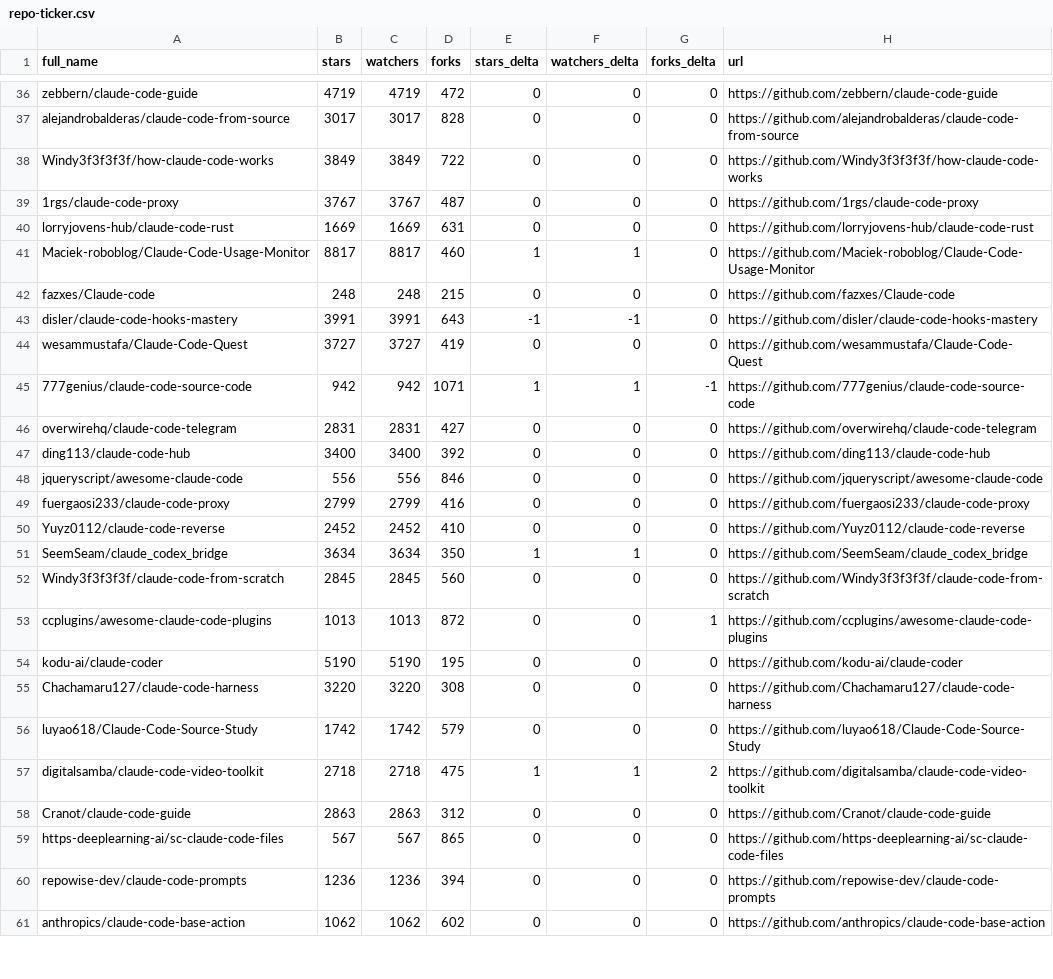
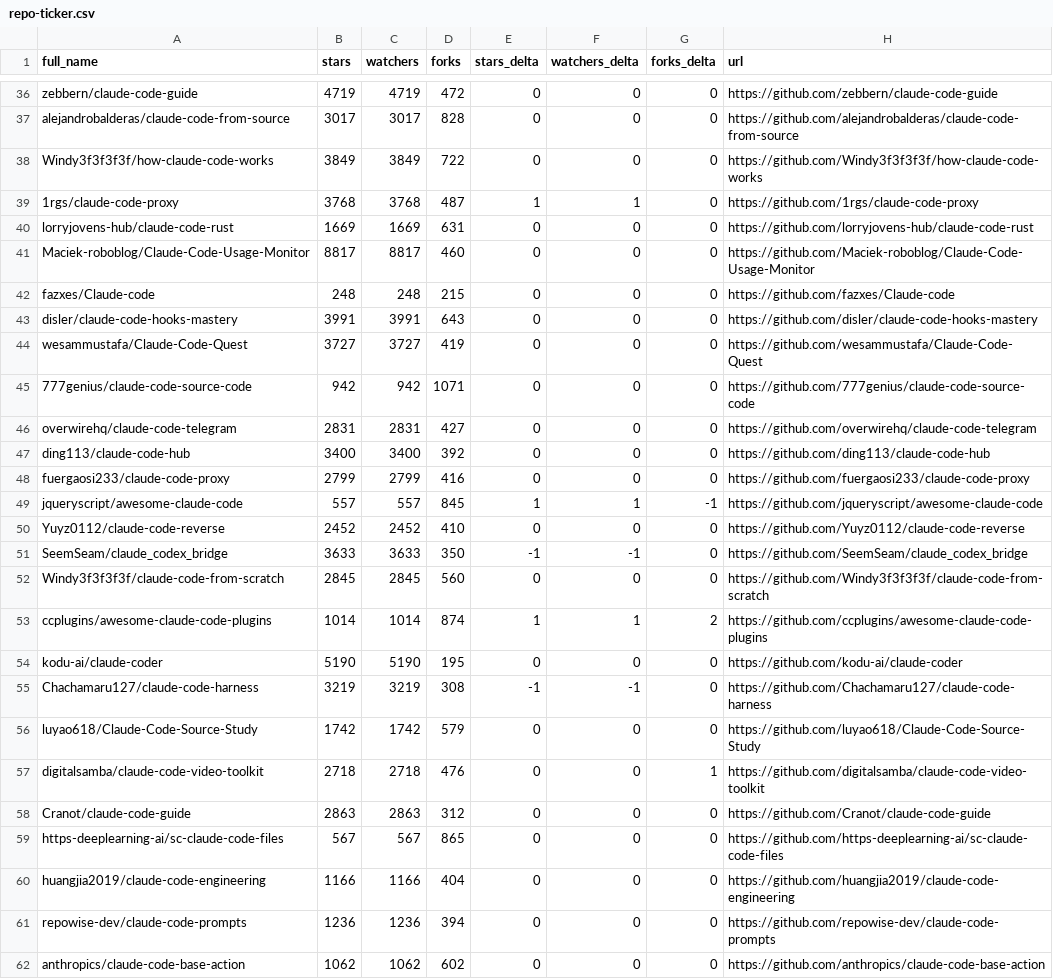
Before and after one commit to bryansayler/awesome-claude-code, a CSV file: data/repo-ticker.csv, drawn as a sheet; only a part is shown, gaps mark what is left out; the diff covers the shown part only.

```diff
--- a/data/repo-ticker.csv
+++ b/data/repo-ticker.csv
@@ -38,23 +38,24 @@ alejandrobalderas/claude-code-from-source,3017,3017,828,0,0,0,https://github.com
 Windy3f3f3f3f/how-claude-code-works,3849,3849,722,0,0,0,https://github.com/Windy3f3f3f3f/how-claude-code-works
-1rgs/claude-code-proxy,3767,3767,487,0,0,0,https://github.com/1rgs/claude-code-proxy
+1rgs/claude-code-proxy,3768,3768,487,1,1,0,https://github.com/1rgs/claude-code-proxy
 lorryjovens-hub/claude-code-rust,1669,1669,631,0,0,0,https://github.com/lorryjovens-hub/claude-code-rust
-Maciek-roboblog/Claude-Code-Usage-Monitor,8817,8817,460,1,1,0,https://github.com/Maciek-roboblog/Claude-Code-Usage-Monitor
+Maciek-roboblog/Claude-Code-Usage-Monitor,8817,8817,460,0,0,0,https://github.com/Maciek-roboblog/Claude-Code-Usage-Monitor
 fazxes/Claude-code,248,248,215,0,0,0,https://github.com/fazxes/Claude-code
-disler/claude-code-hooks-mastery,3991,3991,643,-1,-1,0,https://github.com/disler/claude-code-hooks-mastery
+disler/claude-code-hooks-mastery,3991,3991,643,0,0,0,https://github.com/disler/claude-code-hooks-mastery
 wesammustafa/Claude-Code-Quest,3727,3727,419,0,0,0,https://github.com/wesammustafa/Claude-Code-Quest
-777genius/claude-code-source-code,942,942,1071,1,1,-1,https://github.com/777genius/claude-code-source-code
+777genius/claude-code-source-code,942,942,1071,0,0,0,https://github.com/777genius/claude-code-source-code
 overwirehq/claude-code-telegram,2831,2831,427,0,0,0,https://github.com/overwirehq/claude-code-telegram
 ding113/claude-code-hub,3400,3400,392,0,0,0,https://github.com/ding113/claude-code-hub
-jqueryscript/awesome-claude-code,556,556,846,0,0,0,https://github.com/jqueryscript/awesome-claude-code
 fuergaosi233/claude-code-proxy,2799,2799,416,0,0,0,https://github.com/fuergaosi233/claude-code-proxy
+jqueryscript/awesome-claude-code,557,557,845,1,1,-1,https://github.com/jqueryscript/awesome-claude-code
 Yuyz0112/claude-code-reverse,2452,2452,410,0,0,0,https://github.com/Yuyz0112/claude-code-reverse
-SeemSeam/claude_codex_bridge,3634,3634,350,1,1,0,https://github.com/SeemSeam/claude_codex_bridge
+SeemSeam/claude_codex_bridge,3633,3633,350,-1,-1,0,https://github.com/SeemSeam/claude_codex_bridge
 Windy3f3f3f3f/claude-code-from-scratch,2845,2845,560,0,0,0,https://github.com/Windy3f3f3f3f/claude-code-from-scratch
-ccplugins/awesome-claude-code-plugins,1013,1013,872,0,0,1,https://github.com/ccplugins/awesome-claude-code-plugins
+ccplugins/awesome-claude-code-plugins,1014,1014,874,1,1,2,https://github.com/ccplugins/awesome-claude-code-plugins
 kodu-ai/claude-coder,5190,5190,195,0,0,0,https://github.com/kodu-ai/claude-coder
-Chachamaru127/claude-code-harness,3220,3220,308,0,0,0,https://github.com/Chachamaru127/claude-code-harness
+Chachamaru127/claude-code-harness,3219,3219,308,-1,-1,0,https://github.com/Chachamaru127/claude-code-harness
 luyao618/Claude-Code-Source-Study,1742,1742,579,0,0,0,https://github.com/luyao618/Claude-Code-Source-Study
-digitalsamba/claude-code-video-toolkit,2718,2718,475,1,1,2,https://github.com/digitalsamba/claude-code-video-toolkit
+digitalsamba/claude-code-video-toolkit,2718,2718,476,0,0,1,https://github.com/digitalsamba/claude-code-video-toolkit
 Cranot/claude-code-guide,2863,2863,312,0,0,0,https://github.com/Cranot/claude-code-guide
 https-deeplearning-ai/sc-claude-code-files,567,567,865,0,0,0,https://github.com/https-deeplearning-ai/sc-claude-code-files
+huangjia2019/claude-code-engineering,1166,1166,404,0,0,0,https://github.com/huangjia2019/claude-code-engineering
 repowise-dev/claude-code-prompts,1236,1236,394,0,0,0,https://github.com/repowise-dev/claude-code-prompts
```
Also changed, not shown: 2 added rows, 2 removed rows, 2 moved rows and 101 edited cells elsewhere in this file, 2 other files.
